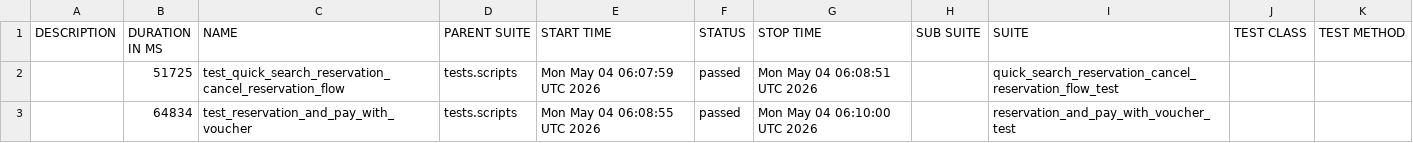
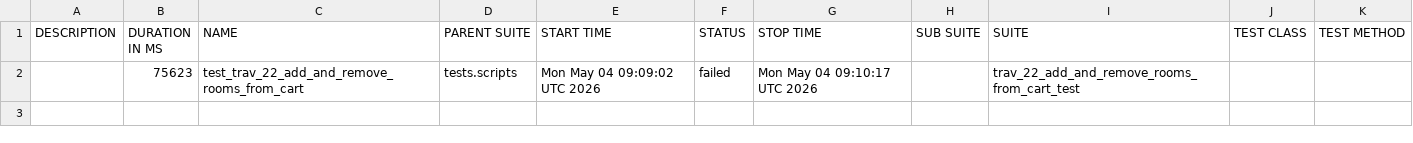
Before and after one commit to gabrielfilipwesrom/qa-reports, a CSV file: data/suites.csv, drawn as a sheet; removed rows and columns are numbered as before the commit, all else as after; the diff names each change by its address in the sheet, - before the commit and + after, or states it on an @@ line.

```diff
--- a/data/suites.csv
+++ b/data/suites.csv
-row 2:  | 51725 | test_quick_search_reservation_cancel_reservation_flow | tests.scripts | Mon May 04 06:07:59 UTC 2026 | passed | Mon May 04 06:08:51 UTC 2026 |  | quick_search_reservation_cancel_reservation_flow_test
-row 3:  | 64834 | test_reservation_and_pay_with_voucher | tests.scripts | Mon May 04 06:08:55 UTC 2026 | passed | Mon May 04 06:10:00 UTC 2026 |  | reservation_and_pay_with_voucher_test
+row 2:  | 75623 | test_trav_22_add_and_remove_rooms_from_cart | tests.scripts | Mon May 04 09:09:02 UTC 2026 | failed | Mon May 04 09:10:17 UTC 2026 |  | trav_22_add_and_remove_rooms_from_cart_test
```
Also changed, not shown: 32 other files.
